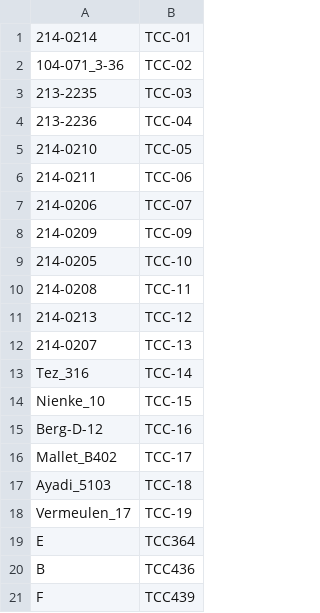
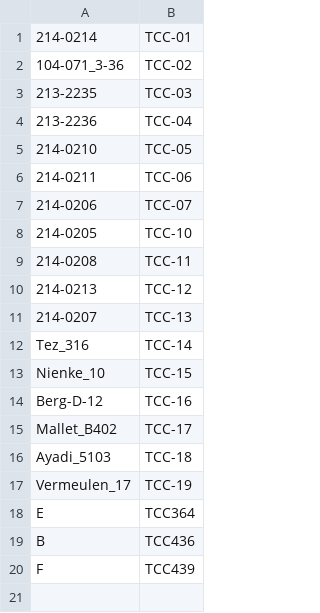
Before and after one commit to YPARK/liftover-plink-bed, a CSV file: remap_phasing/input_data/keep_list.csv, drawn as a sheet; the diff names each change by its address in the sheet, - before the commit and + after, or states it on an @@ line.

Commit message:
Removed TCC-09 from keep-list. Sample was a CD8+ T-cell

```diff
--- a/remap_phasing/input_data/keep_list.csv
+++ b/remap_phasing/input_data/keep_list.csv
-row 8: 214-0209 | TCC-09
```
